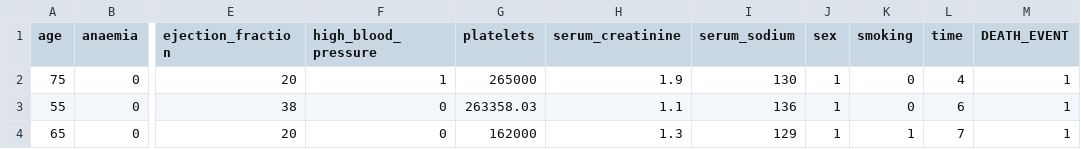
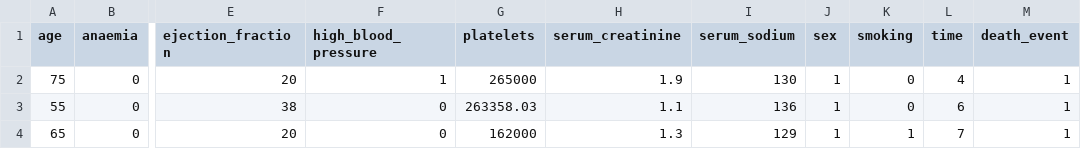
Before and after one commit to rgbaldov/LBYMF3B, a CSV file: heart_failure_clinical_records.csv, drawn as a sheet; only a part is shown, gaps mark what is left out; the diff names each change by its address in the sheet, - before the commit and + after, or states it on an @@ line.

Commit message:
Update heart_failure_clinical_records.csv

```diff
--- a/heart_failure_clinical_records.csv
+++ b/heart_failure_clinical_records.csv
-M1: DEATH_EVENT
+M1: death_event
```
